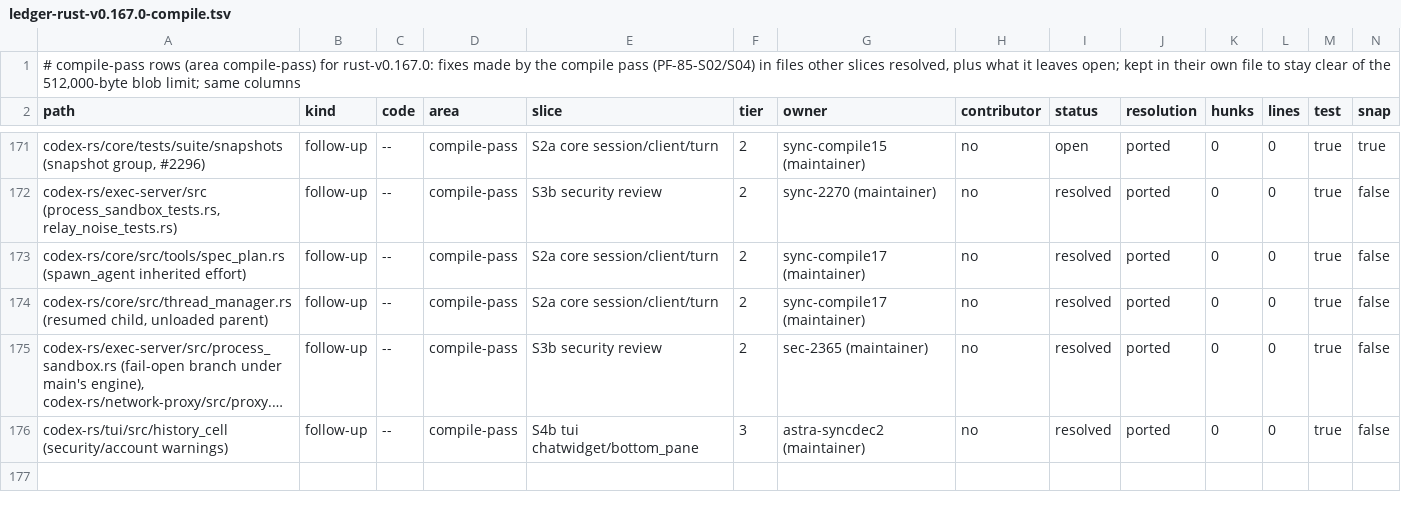
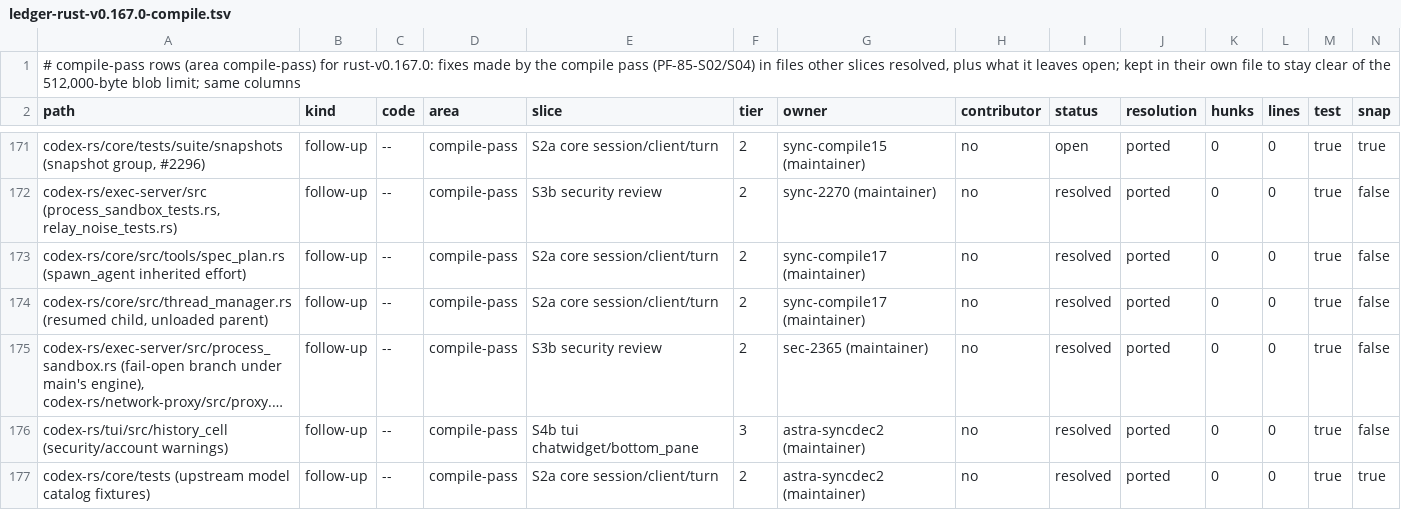
Before and after one commit to CorbanuCore/CorbanuTerminal, a TSV file: docs/management/upstreamSync/ledger-rust-v0.167.0-compile.tsv, drawn as a sheet; only a part is shown, gaps mark what is left out; long unchanged cells end in …; rows hold the shown columns only; the diff covers the shown part only; the diff names each change by its address in the sheet, - before the commit and + after, or states it on an @@ line.

Commit message:
test(sync): pin upstream catalog and isolate Guardian permission fixtures

```diff
--- a/docs/management/upstreamSync/ledger-rust-v0.167.0-compile.tsv
+++ b/docs/management/upstreamSync/ledger-rust-v0.167.0-compile.tsv
+row 177: codex-rs/core/tests (upstream model catalog fixtures) | follow-up | -- | compile-pass | S2a core session/client/turn | 2 | astra-syncdec2 (maintainer) | no | resolved | ported | 0 | 0 | true | true
```
Also changed, not shown: 1 added row and 10 edited cells elsewhere in this file, 54 other files.
